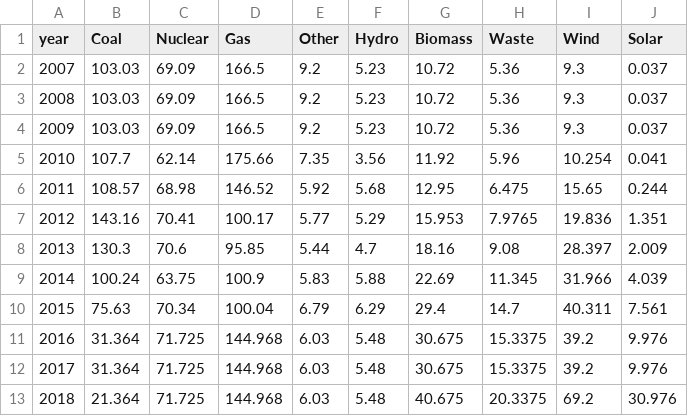
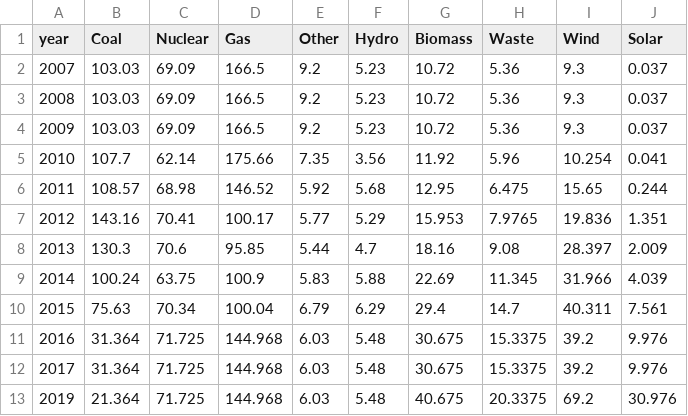
Before and after one commit to carbonbrief/uk-electricity-map, a CSV file: data/line.csv, drawn as a sheet.

```diff
--- a/data/line.csv
+++ b/data/line.csv
@@ -12,2 +12,2 @@ year,Coal,Nuclear,Gas,Other,Hydro,Biomass,Waste,Wind,Solar
 2017,31.364,71.725,144.968,6.03,5.48,30.675,15.3375,39.2,9.976
-2018,21.364,71.725,144.968,6.03,5.48,40.675,20.3375,69.2,30.976
+2019,21.364,71.725,144.968,6.03,5.48,40.675,20.3375,69.2,30.976
```
Also changed, not shown: 1 other file.
